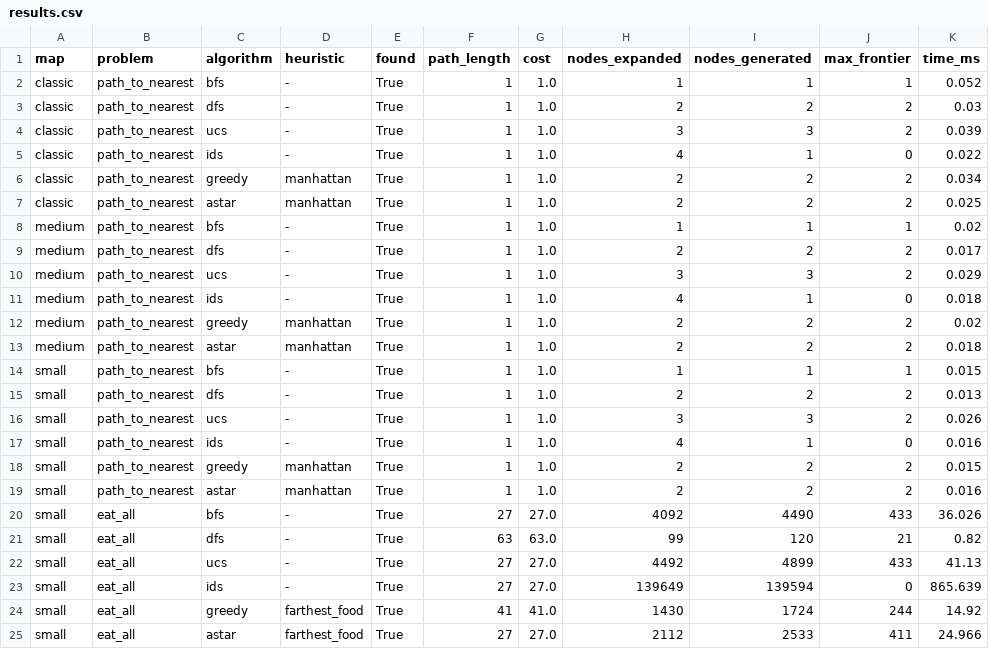
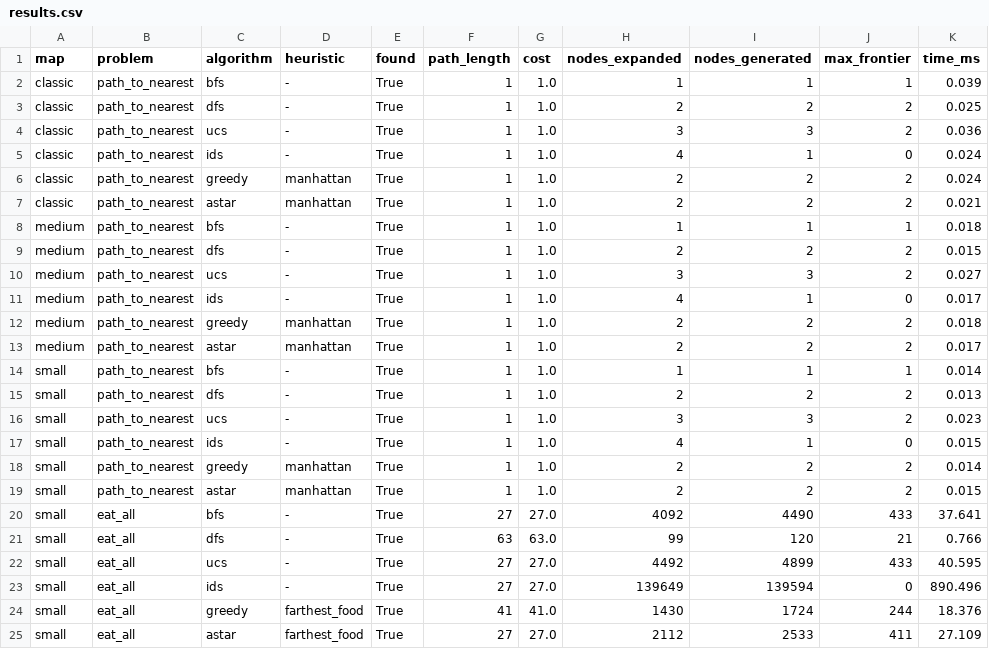
Before and after one commit to human6004/pac-man, a CSV file: experiments/results.csv, drawn as a sheet.

```diff
--- a/experiments/results.csv
+++ b/experiments/results.csv
@@ -1,25 +1,25 @@
 map,problem,algorithm,heuristic,found,path_length,cost,nodes_expanded,nodes_generated,max_frontier,time_ms
-classic,path_to_nearest,bfs,-,True,1,1.0,1,1,1,0.052
-classic,path_to_nearest,dfs,-,True,1,1.0,2,2,2,0.03
-classic,path_to_nearest,ucs,-,True,1,1.0,3,3,2,0.039
-classic,path_to_nearest,ids,-,True,1,1.0,4,1,0,0.022
-classic,path_to_nearest,greedy,manhattan,True,1,1.0,2,2,2,0.034
-classic,path_to_nearest,astar,manhattan,True,1,1.0,2,2,2,0.025
-medium,path_to_nearest,bfs,-,True,1,1.0,1,1,1,0.02
-medium,path_to_nearest,dfs,-,True,1,1.0,2,2,2,0.017
-medium,path_to_nearest,ucs,-,True,1,1.0,3,3,2,0.029
-medium,path_to_nearest,ids,-,True,1,1.0,4,1,0,0.018
-medium,path_to_nearest,greedy,manhattan,True,1,1.0,2,2,2,0.02
-medium,path_to_nearest,astar,manhattan,True,1,1.0,2,2,2,0.018
-small,path_to_nearest,bfs,-,True,1,1.0,1,1,1,0.015
+classic,path_to_nearest,bfs,-,True,1,1.0,1,1,1,0.039
+classic,path_to_nearest,dfs,-,True,1,1.0,2,2,2,0.025
+classic,path_to_nearest,ucs,-,True,1,1.0,3,3,2,0.036
+classic,path_to_nearest,ids,-,True,1,1.0,4,1,0,0.024
+classic,path_to_nearest,greedy,manhattan,True,1,1.0,2,2,2,0.024
+classic,path_to_nearest,astar,manhattan,True,1,1.0,2,2,2,0.021
+medium,path_to_nearest,bfs,-,True,1,1.0,1,1,1,0.018
+medium,path_to_nearest,dfs,-,True,1,1.0,2,2,2,0.015
+medium,path_to_nearest,ucs,-,True,1,1.0,3,3,2,0.027
+medium,path_to_nearest,ids,-,True,1,1.0,4,1,0,0.017
+medium,path_to_nearest,greedy,manhattan,True,1,1.0,2,2,2,0.018
+medium,path_to_nearest,astar,manhattan,True,1,1.0,2,2,2,0.017
+small,path_to_nearest,bfs,-,True,1,1.0,1,1,1,0.014
 small,path_to_nearest,dfs,-,True,1,1.0,2,2,2,0.013
-small,path_to_nearest,ucs,-,True,1,1.0,3,3,2,0.026
-small,path_to_nearest,ids,-,True,1,1.0,4,1,0,0.016
-small,path_to_nearest,greedy,manhattan,True,1,1.0,2,2,2,0.015
-small,path_to_nearest,astar,manhattan,True,1,1.0,2,2,2,0.016
-small,eat_all,bfs,-,True,27,27.0,4092,4490,433,36.026
-small,eat_all,dfs,-,True,63,63.0,99,120,21,0.82
-small,eat_all,ucs,-,True,27,27.0,4492,4899,433,41.13
-small,eat_all,ids,-,True,27,27.0,139649,139594,0,865.639
-small,eat_all,greedy,farthest_food,True,41,41.0,1430,1724,244,14.92
-small,eat_all,astar,farthest_food,True,27,27.0,2112,2533,411,24.966
+small,path_to_nearest,ucs,-,True,1,1.0,3,3,2,0.023
+small,path_to_nearest,ids,-,True,1,1.0,4,1,0,0.015
+small,path_to_nearest,greedy,manhattan,True,1,1.0,2,2,2,0.014
+small,path_to_nearest,astar,manhattan,True,1,1.0,2,2,2,0.015
+small,eat_all,bfs,-,True,27,27.0,4092,4490,433,37.641
+small,eat_all,dfs,-,True,63,63.0,99,120,21,0.766
+small,eat_all,ucs,-,True,27,27.0,4492,4899,433,40.595
+small,eat_all,ids,-,True,27,27.0,139649,139594,0,890.496
+small,eat_all,greedy,farthest_food,True,41,41.0,1430,1724,244,18.376
+small,eat_all,astar,farthest_food,True,27,27.0,2112,2533,411,27.109
```
Also changed, not shown: 18 other files.
